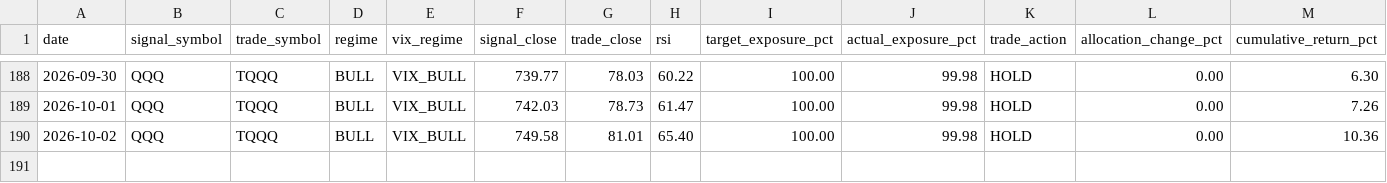
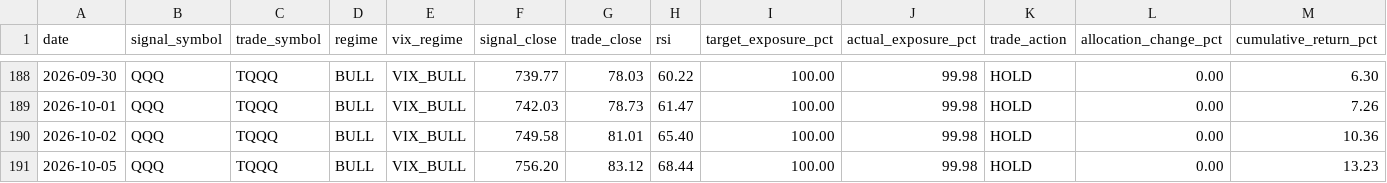
Before and after one commit to kavipura/TQQQ_Signal, a CSV file: 2026/TQQQ_Signal_2026.csv, drawn as a sheet; only a part is shown, gaps mark what is left out; rows hold the shown columns only; the diff names each change by its address in the sheet, - before the commit and + after, or states it on an @@ line.

```diff
--- a/2026/TQQQ_Signal_2026.csv
+++ b/2026/TQQQ_Signal_2026.csv
+row 191: 2026-10-05 | QQQ | TQQQ | BULL | VIX_BULL | 756.20 | 83.12 | 68.44 | 100.00 | 99.98 | HOLD | 0.00 | 13.23
```
Also changed, not shown: 16 other files.
